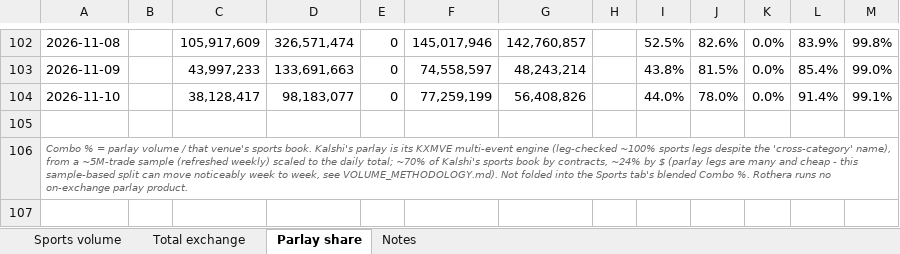
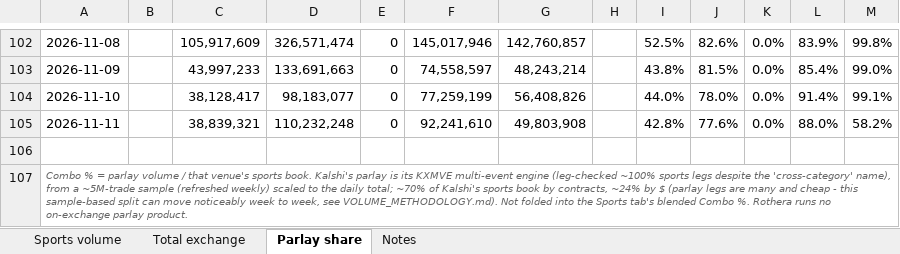
Before and after one commit to yager2/sports-volume, an Excel workbook: unified_sports_volume.xlsx, sheet Parlay share, drawn as a sheet; only a part is shown, gaps mark what is left out; values as stored, in another font and other column widths than the file's, no borders; the diff names each change by its address in the sheet, - before the commit and + after, or states it on an @@ line.

```diff
--- a/unified_sports_volume.xlsx (sheet Parlay share)
+++ b/unified_sports_volume.xlsx (sheet Parlay share)
+row 105: 2026-11-11 |  | 38,839,321 | 110,232,248 | 0 | 92,241,610 | 49,803,908 |  | 42.8% | 77.6% | 0.0% | 88.0% | 58.2%
```
Also changed, not shown: sheet Sports volume, sheet Total exchange, sheet Notes, 16 other files.
